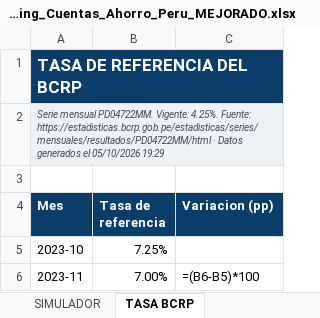
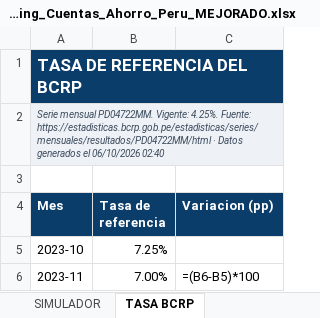
Before and after one commit to oprbguitar/inversion, an Excel workbook: docs/descargas/Ranking_Cuentas_Ahorro_Peru_MEJORADO.xlsx, sheet TASA BCRP, drawn as a sheet; only a part is shown; values as stored, in another font and other column widths than the file's, no borders; formulas without a stored value are shown as written; charts and pictures not drawn; the diff names each change by its address in the sheet, - before the commit and + after, or states it on an @@ line.

```diff
--- a/docs/descargas/Ranking_Cuentas_Ahorro_Peru_MEJORADO.xlsx (sheet TASA BCRP)
+++ b/docs/descargas/Ranking_Cuentas_Ahorro_Peru_MEJORADO.xlsx (sheet TASA BCRP)
-A2 (Mes): …generados el 05/10/2026 19:29
+A2 (Mes): …generados el 06/10/2026 02:40
```
Also changed, not shown: sheet PORTADA, sheet SIMULADOR, sheet ENTIDADES AUTORIZADAS, sheet FSD Y SEGURIDAD, sheet TARJETAS DE CREDITO, sheet ESCALAS DE TASA, 3 more sheets, 1 other file.
